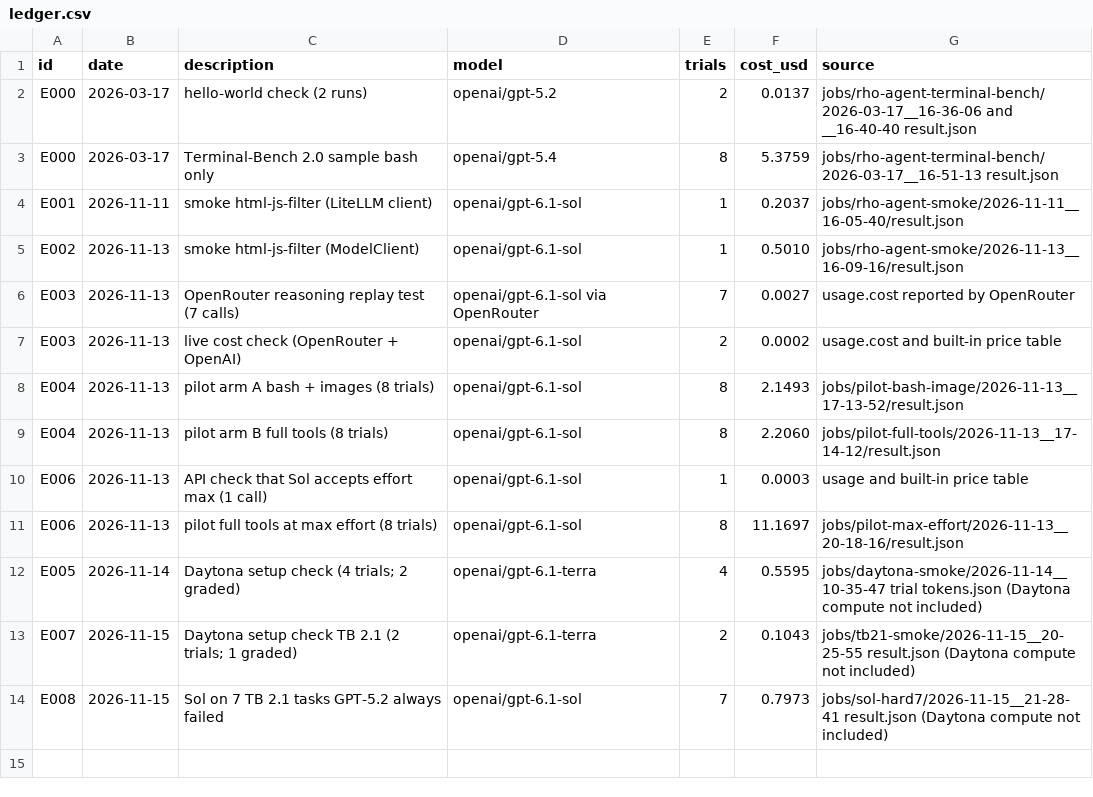
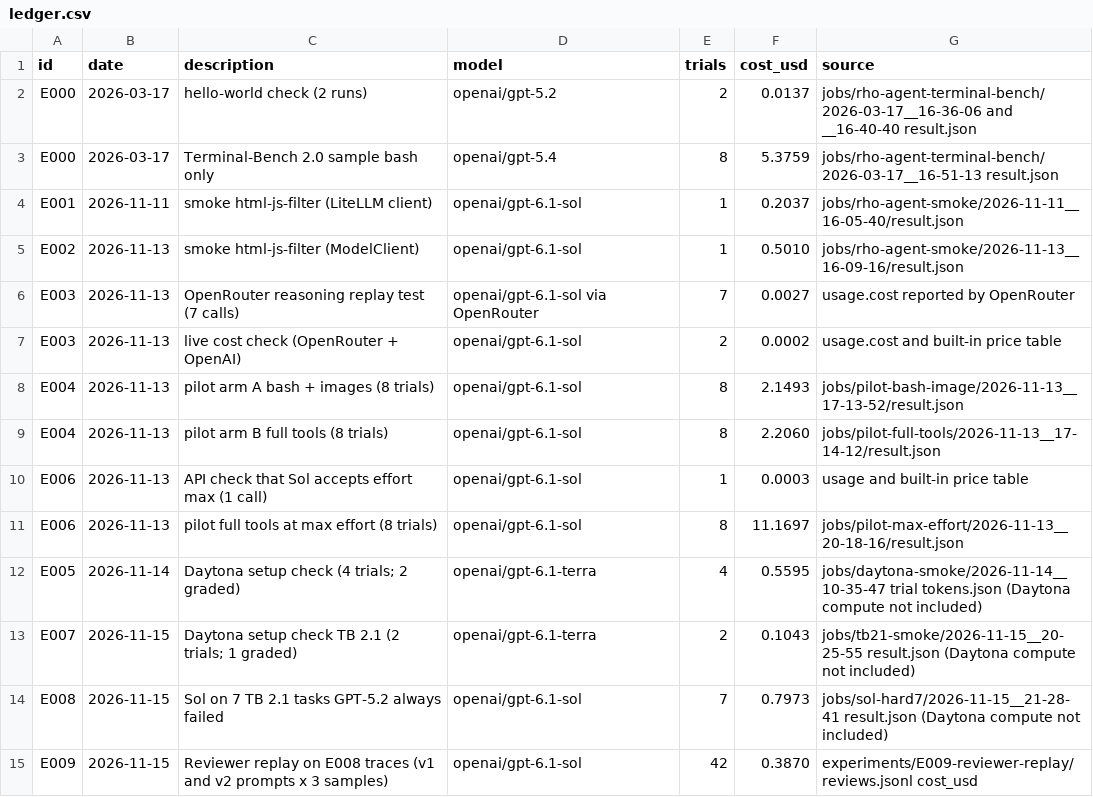
Before and after one commit to smith-nathanh/rho-agent, a CSV file: experiments/ledger.csv, drawn as a sheet; the diff names each change by its address in the sheet, - before the commit and + after, or states it on an @@ line.

Commit message:
E009: reviewer replay on E008 traces

```diff
--- a/experiments/ledger.csv
+++ b/experiments/ledger.csv
+row 15: E009 | 2026-11-15 | Reviewer replay on E008 traces (v1 and v2 prompts x 3 samples) | openai/gpt-6.1-sol | 42 | 0.3870 | experiments/E009-reviewer-replay/reviews.jsonl cost_usd
```
Also changed, not shown: 4 other files.
